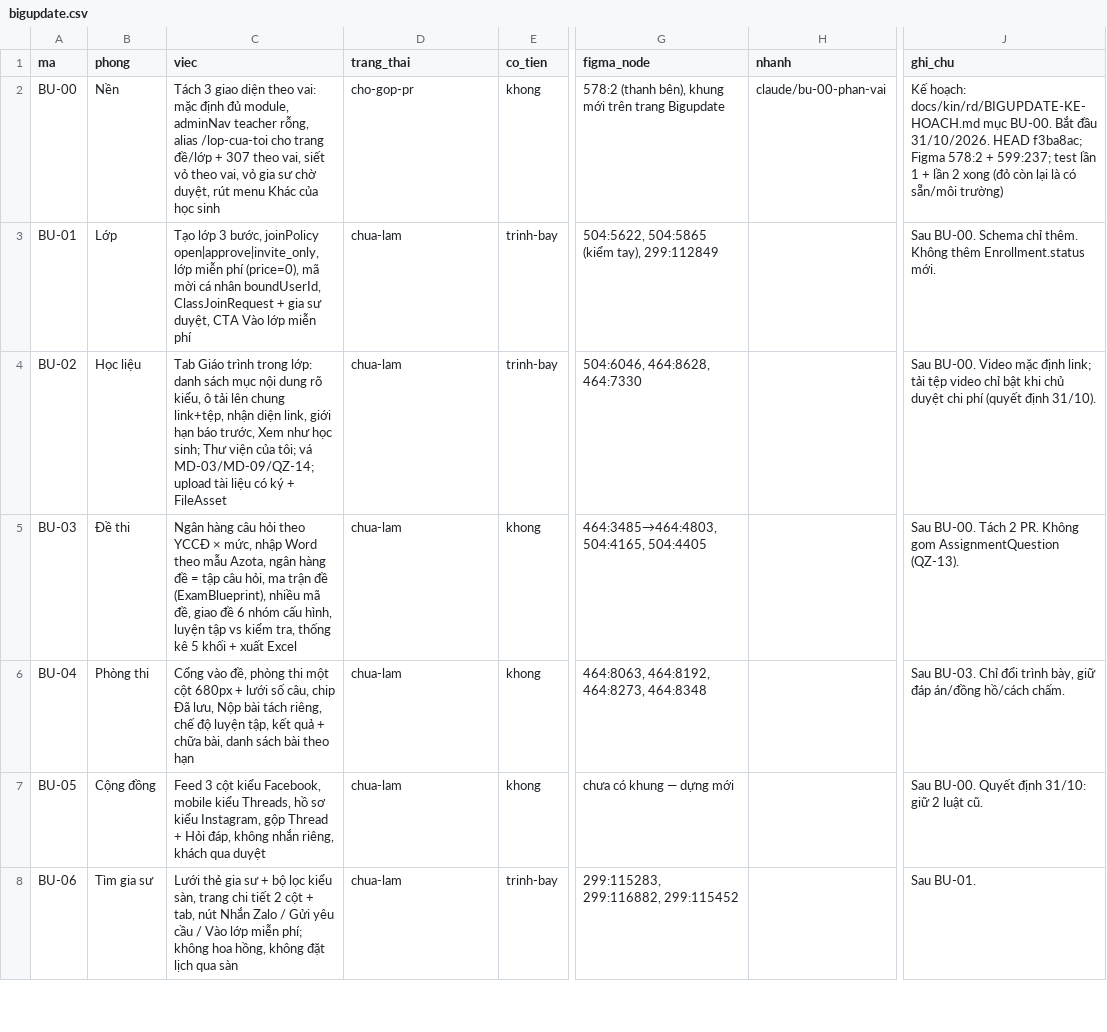
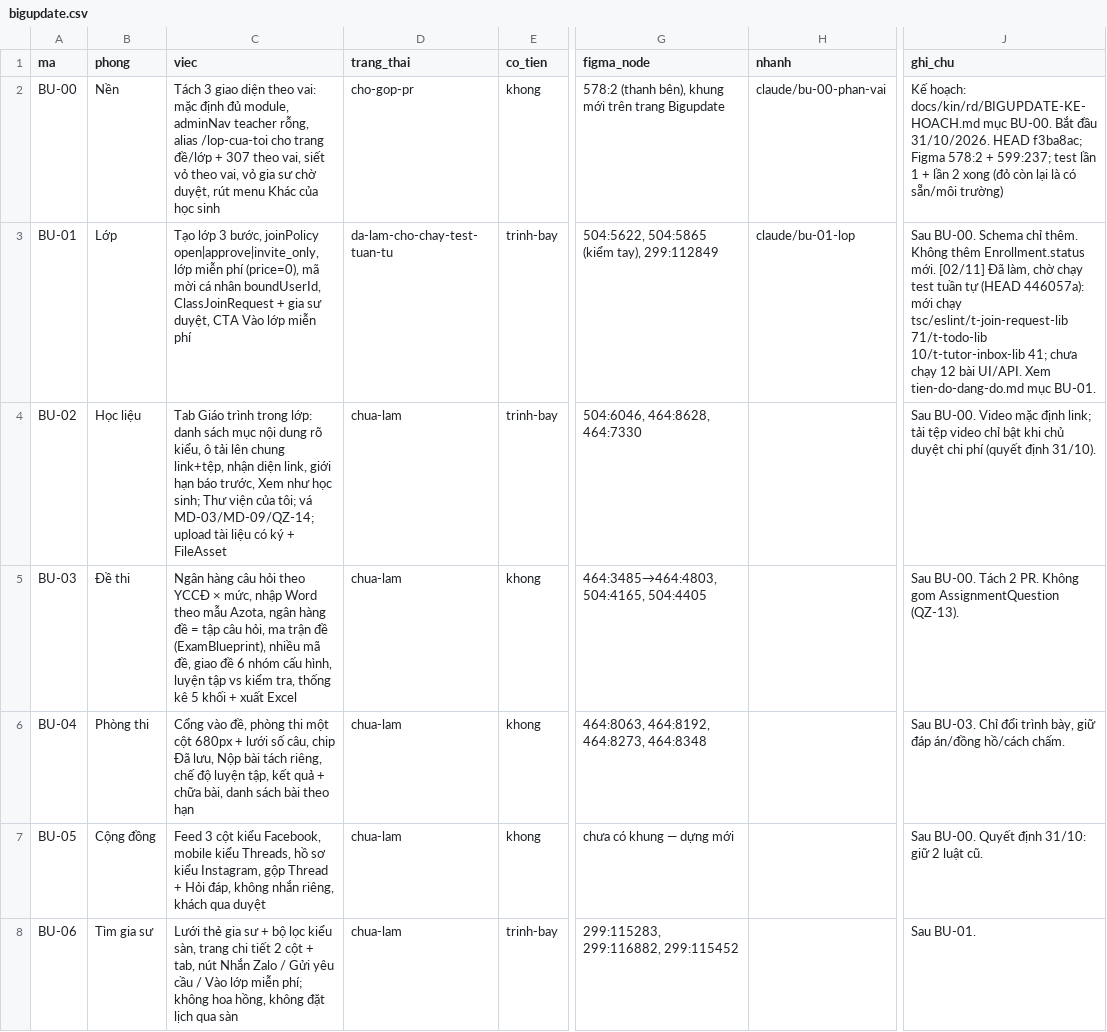
Before and after one commit to NguyenVanTho2805/midnight-elite, a CSV file: docs/kin/backlog/bigupdate.csv, drawn as a sheet; only a part is shown, gaps mark what is left out; the diff names each change by its address in the sheet, - before the commit and + after, or states it on an @@ line.

```diff
--- a/docs/kin/backlog/bigupdate.csv
+++ b/docs/kin/backlog/bigupdate.csv
-D3 (trang_thai): chua-lam
+D3 (trang_thai): da-lam-cho-chay-test-tuan-tu
-H3 (nhanh): (empty)
+H3 (nhanh): claude/bu-01-lop
-J3 (ghi_chu): …Enrollment.status mới.
+J3 (ghi_chu): …Enrollment.status mới. [02/11] Đã làm, chờ chạy test tuần tự (HEAD 446057a): mới chạy tsc/eslint/t-join-request-lib 71/t-todo-lib 10/t-tutor-inbox-lib 41; chưa chạy 12 bài UI/API. Xem tien-do-dang-do.md mục BU-01.
```
Also changed, not shown: 1 other file.
